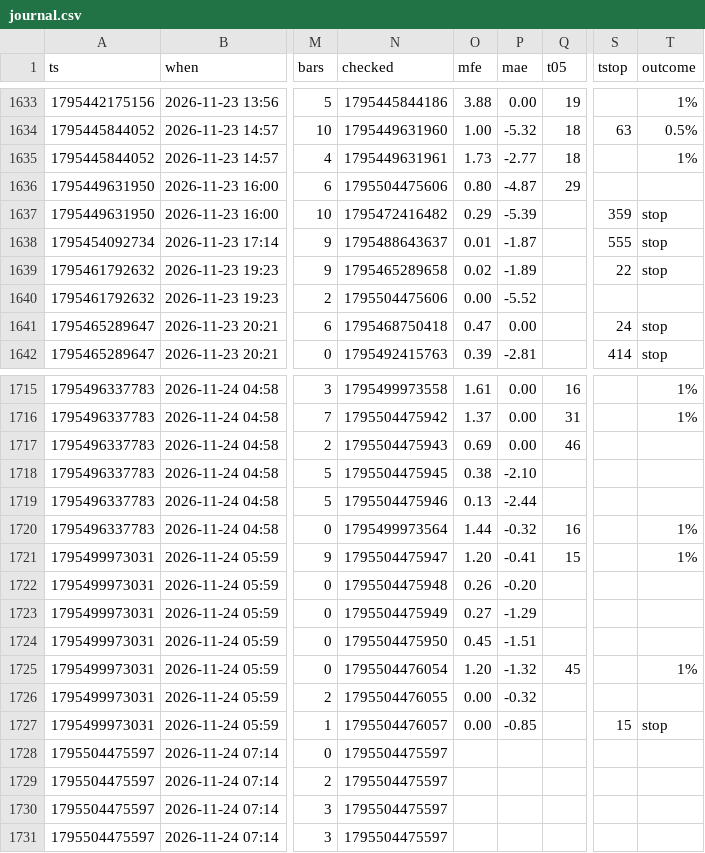
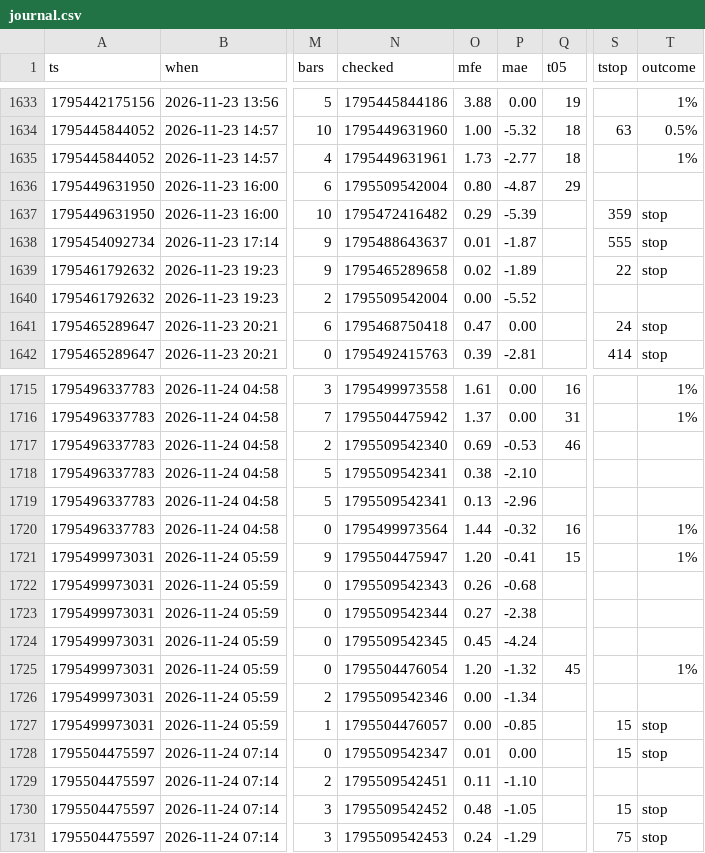
Before and after one commit to b3abderrahmane-lgtm/wissam, a CSV file: journal.csv, drawn as a sheet; only a part is shown, gaps mark what is left out; the diff covers the shown part only; the diff names each change by its address in the sheet, - before the commit and + after, or states it on an @@ line.

Commit message:
settings + journal [skip ci]

```diff
--- a/journal.csv
+++ b/journal.csv
-N1636 (checked): 1795504475606
+N1636 (checked): 1795509542004
-N1640 (checked): 1795504475606
+N1640 (checked): 1795509542004
-N1717 (checked): 1795504475943
+N1717 (checked): 1795509542340
-P1717 (mae): 0.00
+P1717 (mae): -0.53
-N1718 (checked): 1795504475945
+N1718 (checked): 1795509542341
-N1719 (checked): 1795504475946
+N1719 (checked): 1795509542341
-P1719 (mae): -2.44
+P1719 (mae): -2.96
-N1722 (checked): 1795504475948
+N1722 (checked): 1795509542343
-P1722 (mae): -0.20
+P1722 (mae): -0.68
-N1723 (checked): 1795504475949
+N1723 (checked): 1795509542344
-P1723 (mae): -1.29
+P1723 (mae): -2.38
-N1724 (checked): 1795504475950
+N1724 (checked): 1795509542345
-P1724 (mae): -1.51
+P1724 (mae): -4.24
-N1726 (checked): 1795504476055
+N1726 (checked): 1795509542346
-P1726 (mae): -0.32
+P1726 (mae): -1.34
-N1728 (checked): 1795504475597
+N1728 (checked): 1795509542347
-O1728 (mfe): (empty)
+O1728 (mfe): 0.01
-P1728 (mae): (empty)
+P1728 (mae): 0.00
-S1728 (tstop): (empty)
+S1728 (tstop): 15
-T1728 (outcome): (empty)
+T1728 (outcome): stop
-N1729 (checked): 1795504475597
+N1729 (checked): 1795509542451
-O1729 (mfe): (empty)
+O1729 (mfe): 0.11
-P1729 (mae): (empty)
+P1729 (mae): -1.10
-N1730 (checked): 1795504475597
+N1730 (checked): 1795509542452
-O1730 (mfe): (empty)
+O1730 (mfe): 0.48
-P1730 (mae): (empty)
+P1730 (mae): -1.05
-S1730 (tstop): (empty)
+S1730 (tstop): 15
-T1730:T1731 (outcome): (empty)
+T1730:T1731 (outcome): stop
-N1731 (checked): 1795504475597
+N1731 (checked): 1795509542453
-O1731 (mfe): (empty)
+O1731 (mfe): 0.24
-P1731 (mae): (empty)
+P1731 (mae): -1.29
-S1731 (tstop): (empty)
+S1731 (tstop): 75
```
Also changed, not shown: 6 added rows and 68 edited cells elsewhere in this file.
